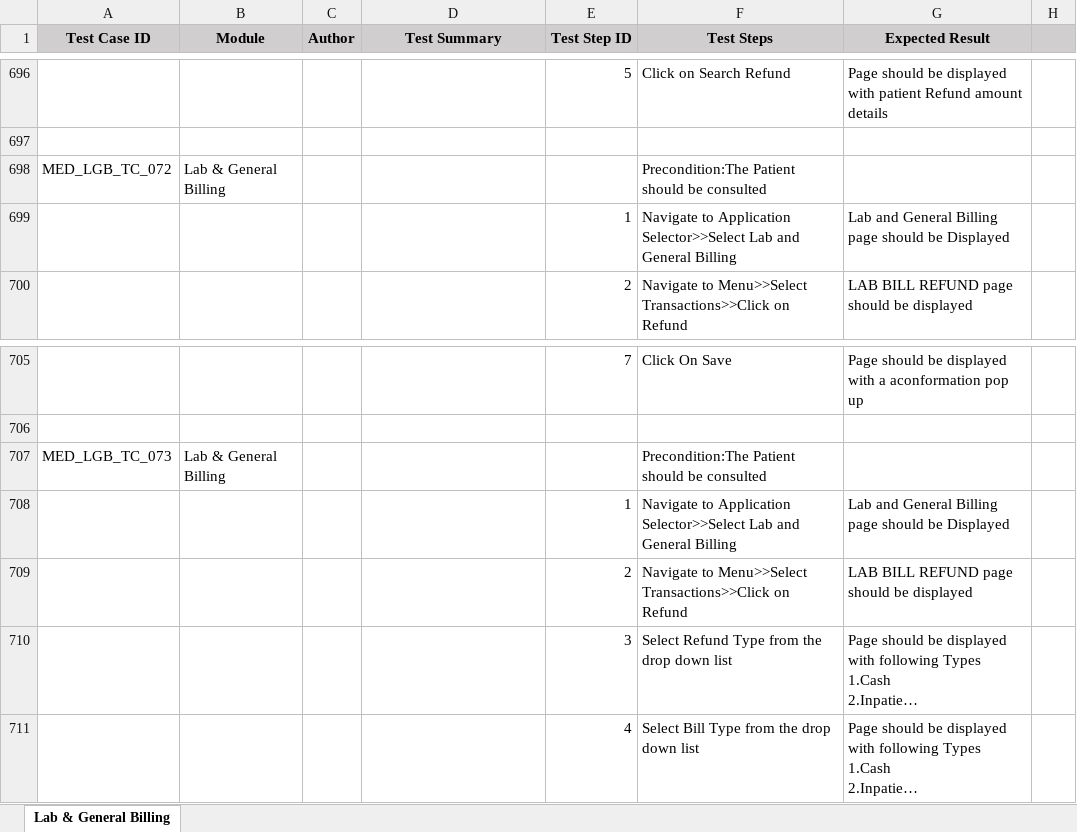
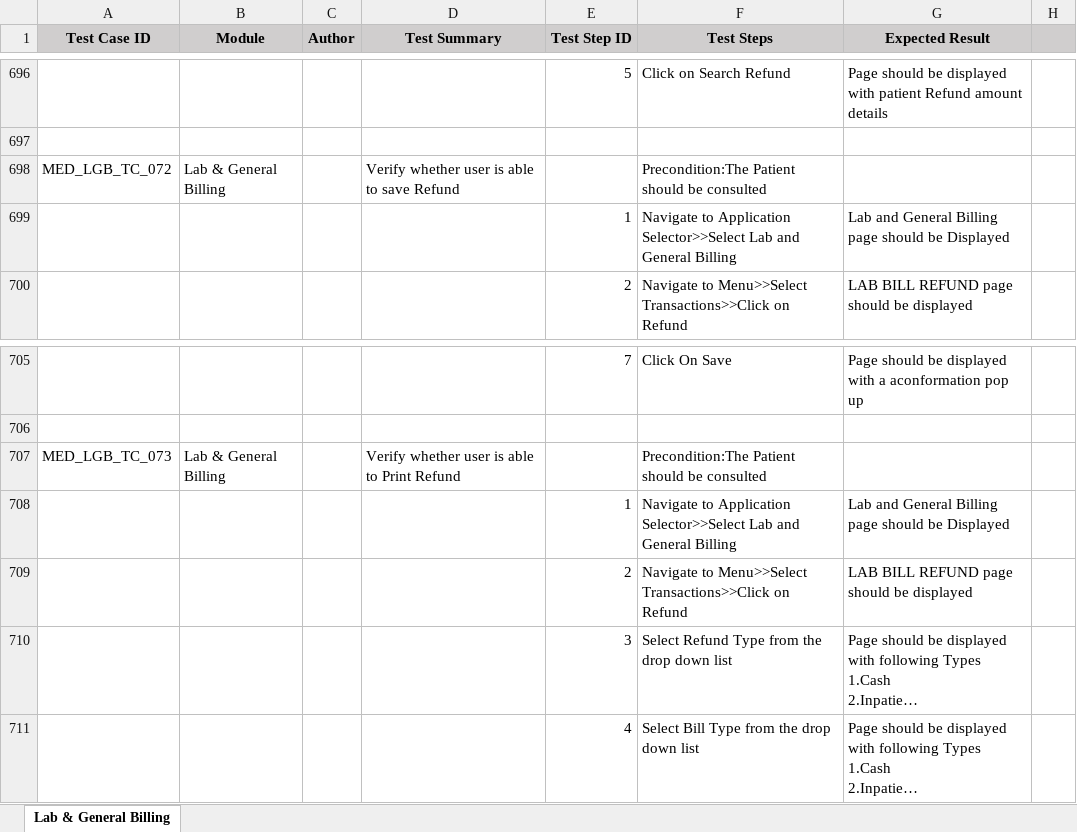
Before and after one commit to RijoJohnPatric/CentralRepository-Mediware, an Excel workbook: Test Case/Nithya/Test Case- Lab & General Billing.xlsx, sheet Lab & General Billing, drawn as a sheet; only a part is shown, gaps mark what is left out; long unchanged cells end in …; values as stored, in another font and other column widths than the file's, no borders; the diff names each change by its address in the sheet, - before the commit and + after, or states it on an @@ line.

```diff
--- a/Test Case/Nithya/Test Case- Lab & General Billing.xlsx (sheet Lab & General Billing)
+++ b/Test Case/Nithya/Test Case- Lab & General Billing.xlsx (sheet Lab & General Billing)
-D698 (Test Summary): (empty)
+D698 (Test Summary): Verify whether user is able to save Refund
-D707 (Test Summary): (empty)
+D707 (Test Summary): Verify whether user is able to Print Refund
```
Also changed, not shown: Test Case/Nithya/Test Case- Lab Result.xlsx.
